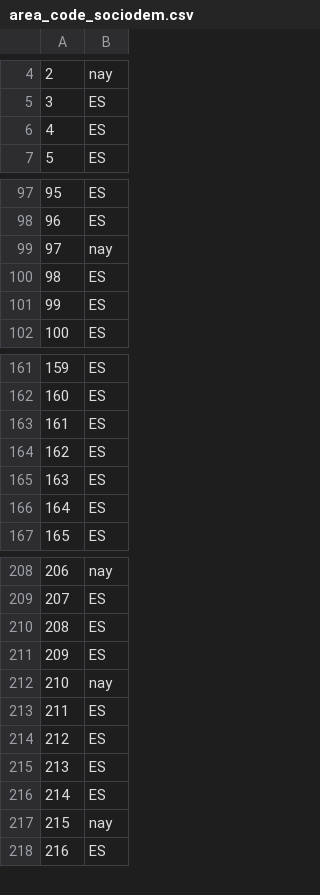
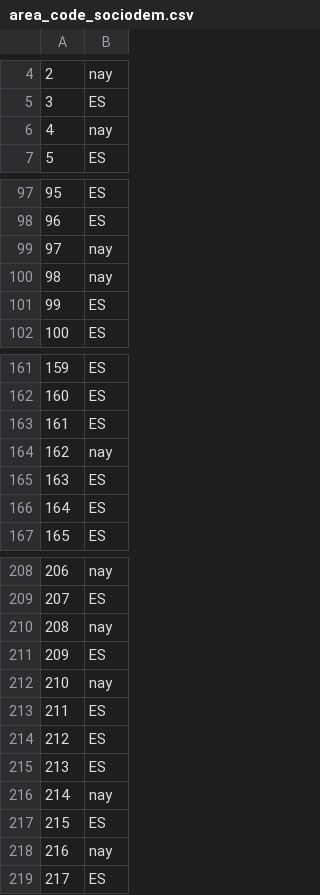
Before and after one commit to Chaotique/coactuem_streamlit, a CSV file: area_code_sociodem.csv, drawn as a sheet; only a part is shown, gaps mark what is left out; removed rows and columns are numbered as before the commit, all else as after; the diff covers the shown part only; the diff names each change by its address in the sheet, - before the commit and + after, or states it on an @@ line.

```diff
--- a/area_code_sociodem.csv
+++ b/area_code_sociodem.csv
-row 6: 4 | ES
+row 6: 4 | nay
-row 100: 98 | ES
+row 100: 98 | nay
-row 164: 162 | ES
+row 164: 162 | nay
-row 210: 208 | ES
+row 210: 208 | nay
+row 216: 214 | nay
@@ column A renumbered from row 217 down @@
```
Also changed, not shown: 1 edited cell elsewhere in this file, answers_basic_sociodem.csv.
